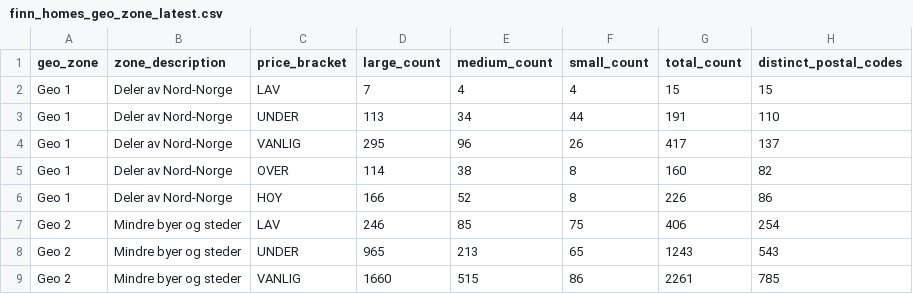
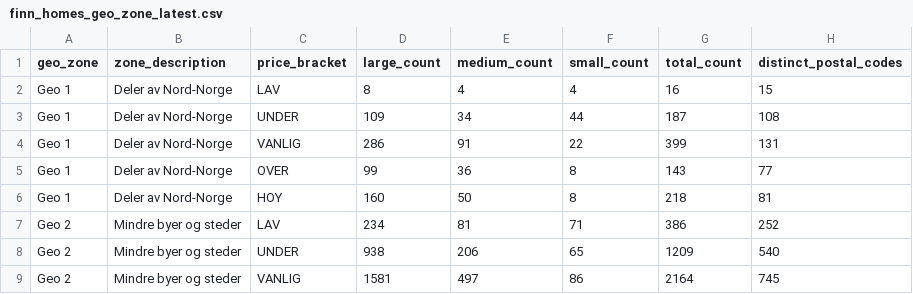
Before and after one commit to markusheiberg/vend-market-data, a CSV file: reference/finn_homes_geo_zone_latest.csv, drawn as a sheet; only a part is shown; the diff covers the shown part only.

```diff
--- a/reference/finn_homes_geo_zone_latest.csv
+++ b/reference/finn_homes_geo_zone_latest.csv
@@ -1,9 +1,9 @@
 geo_zone,zone_description,price_bracket,large_count,medium_count,small_count,total_count,distinct_postal_codes
-Geo 1,Deler av Nord-Norge,LAV,7,4,4,15,15
-Geo 1,Deler av Nord-Norge,UNDER,113,34,44,191,110
-Geo 1,Deler av Nord-Norge,VANLIG,295,96,26,417,137
-Geo 1,Deler av Nord-Norge,OVER,114,38,8,160,82
-Geo 1,Deler av Nord-Norge,HOY,166,52,8,226,86
-Geo 2,Mindre byer og steder,LAV,246,85,75,406,254
-Geo 2,Mindre byer og steder,UNDER,965,213,65,1243,543
-Geo 2,Mindre byer og steder,VANLIG,1660,515,86,2261,785
+Geo 1,Deler av Nord-Norge,LAV,8,4,4,16,15
+Geo 1,Deler av Nord-Norge,UNDER,109,34,44,187,108
+Geo 1,Deler av Nord-Norge,VANLIG,286,91,22,399,131
+Geo 1,Deler av Nord-Norge,OVER,99,36,8,143,77
+Geo 1,Deler av Nord-Norge,HOY,160,50,8,218,81
+Geo 2,Mindre byer og steder,LAV,234,81,71,386,252
+Geo 2,Mindre byer og steder,UNDER,938,206,65,1209,540
+Geo 2,Mindre byer og steder,VANLIG,1581,497,86,2164,745
```
Also changed, not shown: 2 added rows and 55 edited cells elsewhere in this file, facts/listings_weekly.csv, reference/price_list_latest.csv, 2 other files.
